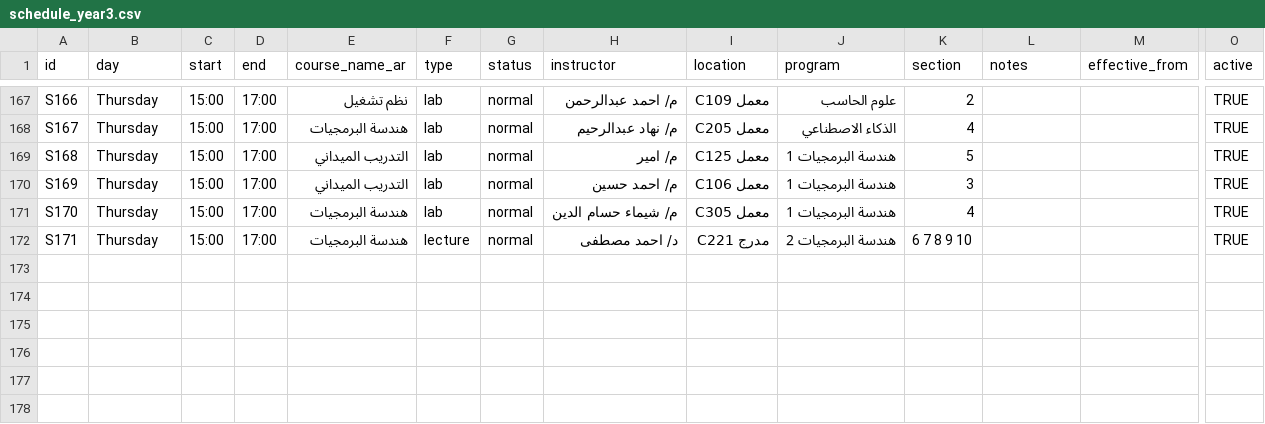
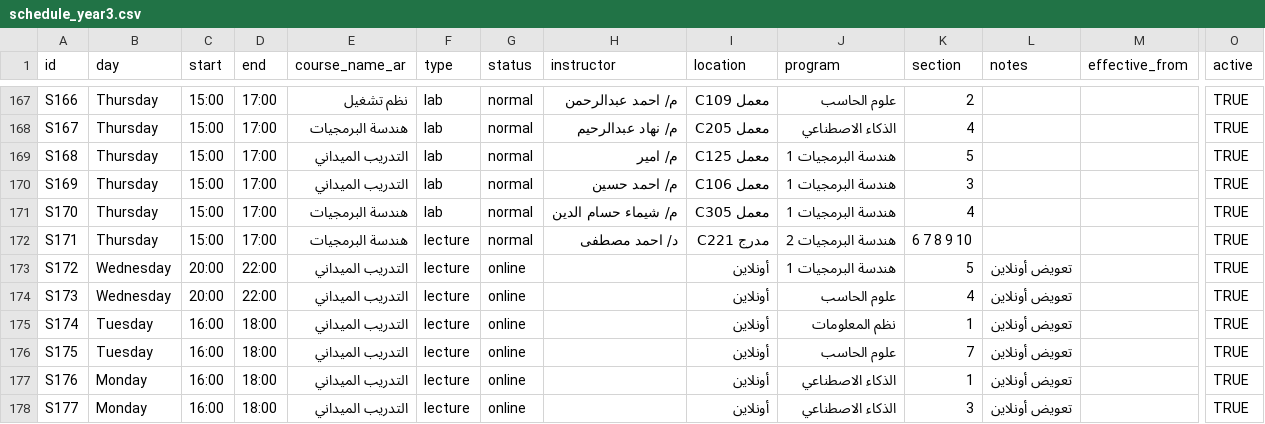
Before and after one commit to projectfcal001/third-year-platform, a CSV file: api/schedule_year3.csv, drawn as a sheet; only a part is shown, gaps mark what is left out; rows hold the shown columns only; the diff names each change by its address in the sheet, - before the commit and + after, or states it on an @@ line.

```diff
--- a/api/schedule_year3.csv
+++ b/api/schedule_year3.csv
+row 173: S172 | Wednesday | 20:00 | 22:00 | التدريب الميداني | lecture | online |  | أونلاين | هندسة البرمجيات 1 | 5 | تعويض أونلاين |  | TRUE
+row 174: S173 | Wednesday | 20:00 | 22:00 | التدريب الميداني | lecture | online |  | أونلاين | علوم الحاسب | 4 | تعويض أونلاين |  | TRUE
+row 175: S174 | Tuesday | 16:00 | 18:00 | التدريب الميداني | lecture | online |  | أونلاين | نظم المعلومات | 1 | تعويض أونلاين |  | TRUE
+row 176: S175 | Tuesday | 16:00 | 18:00 | التدريب الميداني | lecture | online |  | أونلاين | علوم الحاسب | 7 | تعويض أونلاين |  | TRUE
+row 177: S176 | Monday | 16:00 | 18:00 | التدريب الميداني | lecture | online |  | أونلاين | الذكاء الاصطناعي | 1 | تعويض أونلاين |  | TRUE
+row 178: S177 | Monday | 16:00 | 18:00 | التدريب الميداني | lecture | online |  | أونلاين | الذكاء الاصطناعي | 3 | تعويض أونلاين |  | TRUE
```
Also changed, not shown: 12 other files.
